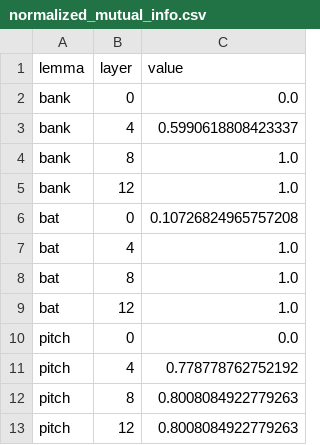
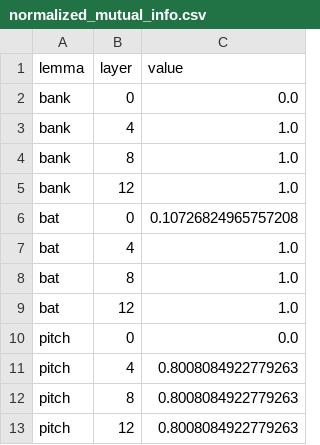
Before and after one commit to lawrencegranda/bionb3500-final-project, a CSV file: results/metrics/bert-base-uncased/normalized_mutual_info.csv, drawn as a sheet.

```diff
--- a/results/metrics/bert-base-uncased/normalized_mutual_info.csv
+++ b/results/metrics/bert-base-uncased/normalized_mutual_info.csv
@@ -2,3 +2,3 @@ lemma,layer,value
 bank,0,0.0
-bank,4,0.5990618808423337
+bank,4,1.0
 bank,8,1.0
@@ -10,3 +10,3 @@ bat,12,1.0
 pitch,0,0.0
-pitch,4,0.778778762752192
+pitch,4,0.8008084922779263
 pitch,8,0.8008084922779263
```
Also changed, not shown: results/metrics/bert-base-uncased/adjusted_rand.csv, results/metrics/bert-base-uncased/calinski_harabasz.csv, 8 other files.
